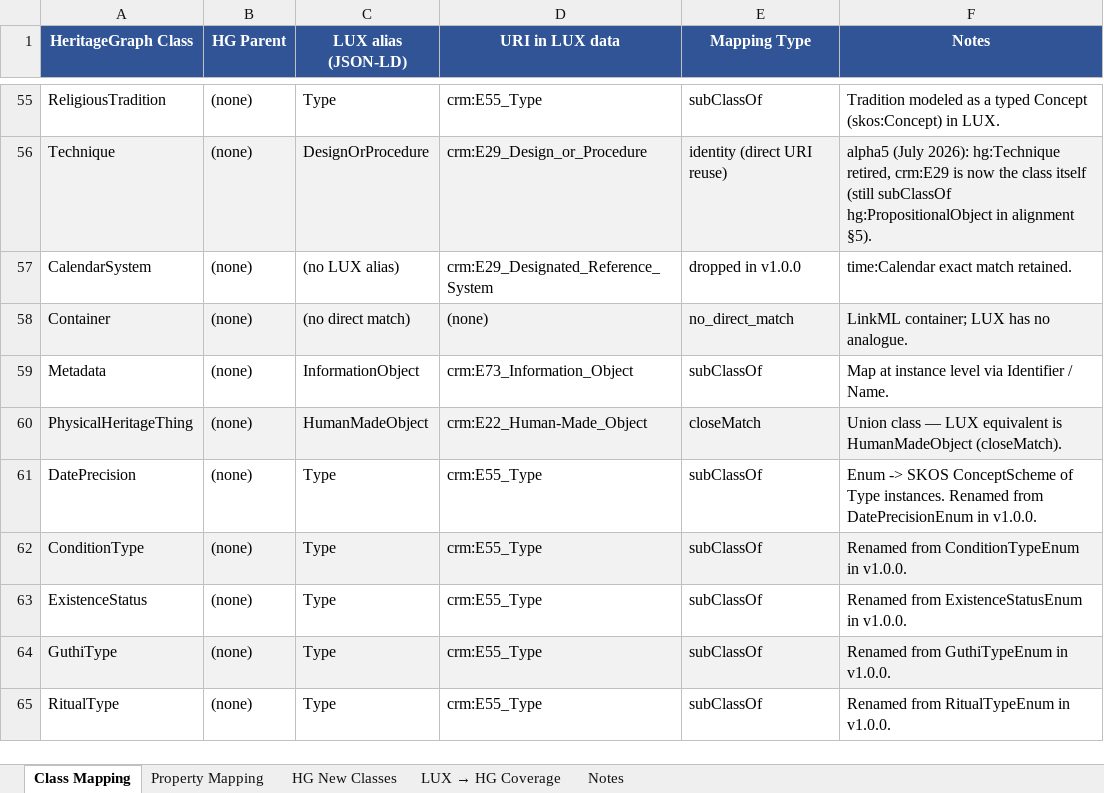
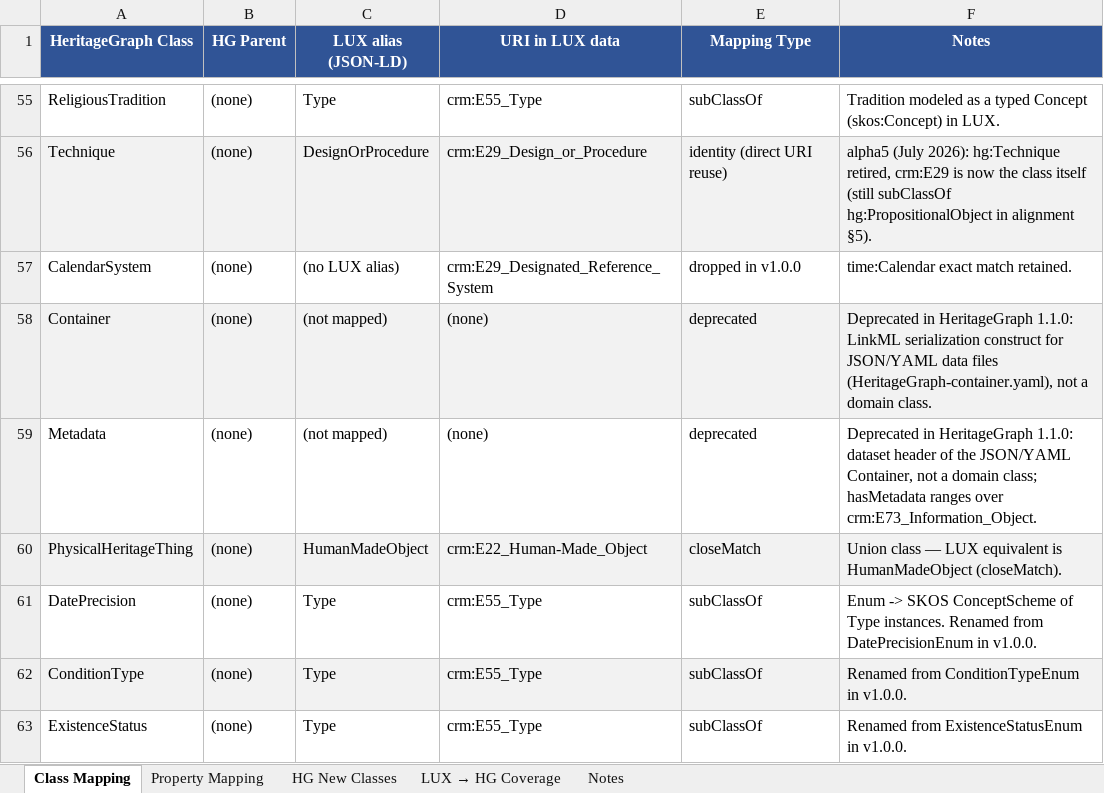
Before and after one commit to CAIRNepal/heritagegraphontology, an Excel workbook: heritagegraph-lux-migration/mapping/HeritageGraph_LUX_Mapping.xlsx, sheet Class Mapping, drawn as a sheet; only a part is shown, gaps mark what is left out; the shorter side is filled out with more unchanged rows; values as stored, in another font and other column widths than the file's, no borders; the diff names each change by its address in the sheet, - before the commit and + after, or states it on an @@ line.

Commit message:
LUX module: stop mapping the deprecated Container and Metadata classes
HeritageGraph 1.1.0 deprecates heritageGraph:Container and
heritageGraph:Metadata (LinkML serialization constructs for JSON/YAML data
files). The alignment module still built on them:

- Metadata rdfs:subClassOf crm:E73_Information_Object: removed.
- Container rdfs:subClassOf hg:InformationObject ("for navigation"): removed.
- Appellation rdfs:subClassOf hg:Metadata: removed; Appellation keeps
  rdfs:subClassOf crm:E41_Appellation.
- hasMetadata (module-minted): rdfs:range hg:Metadata -> crm:E73_Information_Object
  (keeps the domain and the rdfs:subPropertyOf crm:P67i_is_referred_to_by).
- Typo "Lichhavi" -> "Licchavi" in the hg:Period comment.

build_mapping.py: the Container and Metadata rows say "deprecated, not
mapped"; the hg:Period note fixes the same typo. The workbook is
regenerated; only those three rows change.

Module: 675 -> 672 triples; rdfs:subClassOf 176 -> 173; equivalentProperty
1 and subPropertyOf 46 unchanged. lux-conservativity (HermiT with CIDOC-CRM
7.1.3, CRMinf, CRMsci; negative control caught) and the combined OWL 2 DL
check for the module and all examples pass.

```diff
--- a/heritagegraph-lux-migration/mapping/HeritageGraph_LUX_Mapping.xlsx (sheet Class Mapping)
+++ b/heritagegraph-lux-migration/mapping/HeritageGraph_LUX_Mapping.xlsx (sheet Class Mapping)
-C58 (LUX alias (JSON-LD)): (no direct match)
+C58 (LUX alias (JSON-LD)): (not mapped)
-E58 (Mapping Type): no_direct_match
+E58 (Mapping Type): deprecated
-F58 (Notes): LinkML container; LUX has no analogue.
+F58 (Notes): Deprecated in HeritageGraph 1.1.0: LinkML serialization construct for JSON/YAML data files (HeritageGraph-container.yaml), not a domain class.
-C59 (LUX alias (JSON-LD)): InformationObject
+C59 (LUX alias (JSON-LD)): (not mapped)
-D59 (URI in LUX data): crm:E73_Information_Object
+D59 (URI in LUX data): (none)
-E59 (Mapping Type): subClassOf
+E59 (Mapping Type): deprecated
-F59 (Notes): Map at instance level via Identifier / Name.
+F59 (Notes): Deprecated in HeritageGraph 1.1.0: dataset header of the JSON/YAML Container, not a domain class; hasMetadata ranges over crm:E73_Information_Object.
```
Also changed, not shown: sheet HG New Classes, 2 other files.
